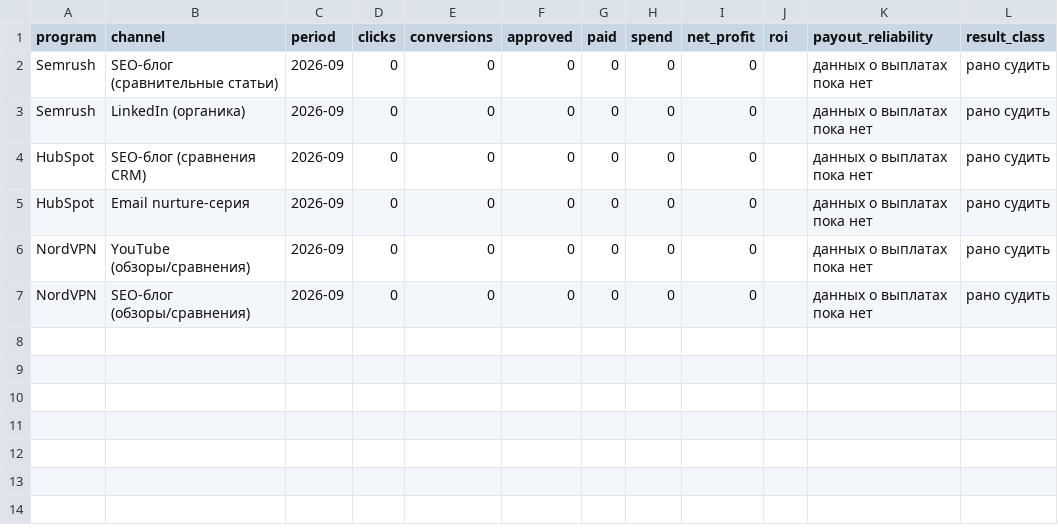
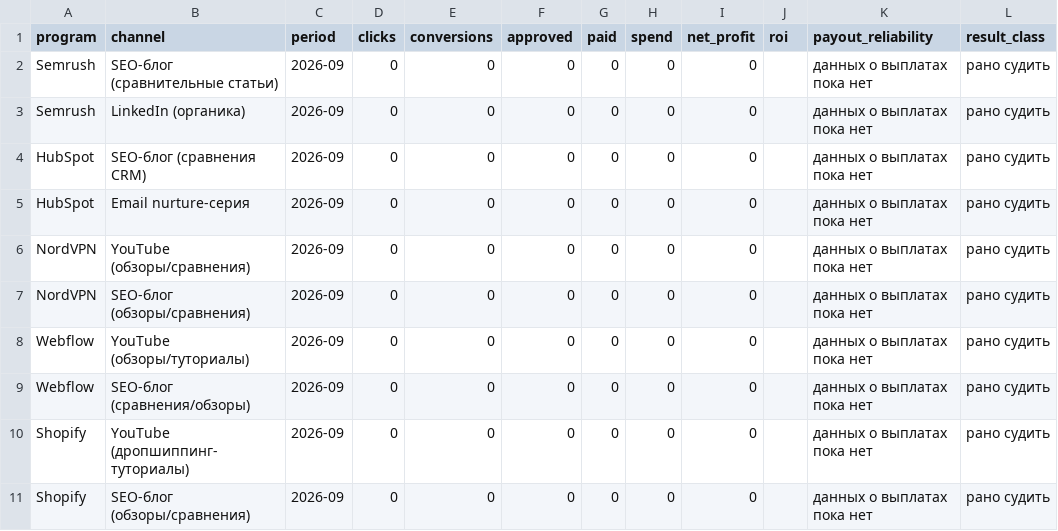
Before and after one commit to v1sion0coder/claude-code, a CSV file: affiliate/knowledge-base/revenue.csv, drawn as a sheet; the diff names each change by its address in the sheet, - before the commit and + after, or states it on an @@ line.

```diff
--- a/affiliate/knowledge-base/revenue.csv
+++ b/affiliate/knowledge-base/revenue.csv
+row 8: Webflow | YouTube (обзоры/туториалы) | 2026-09 | 0 | 0 | 0 | 0 | 0 | 0 |  | данных о выплатах пока нет | рано судить
+row 9: Webflow | SEO-блог (сравнения/обзоры) | 2026-09 | 0 | 0 | 0 | 0 | 0 | 0 |  | данных о выплатах пока нет | рано судить
+row 10: Shopify | YouTube (дропшиппинг-туториалы) | 2026-09 | 0 | 0 | 0 | 0 | 0 | 0 |  | данных о выплатах пока нет | рано судить
+row 11: Shopify | SEO-блог (обзоры/сравнения) | 2026-09 | 0 | 0 | 0 | 0 | 0 | 0 |  | данных о выплатах пока нет | рано судить
```
Also changed, not shown: 2 other files.
